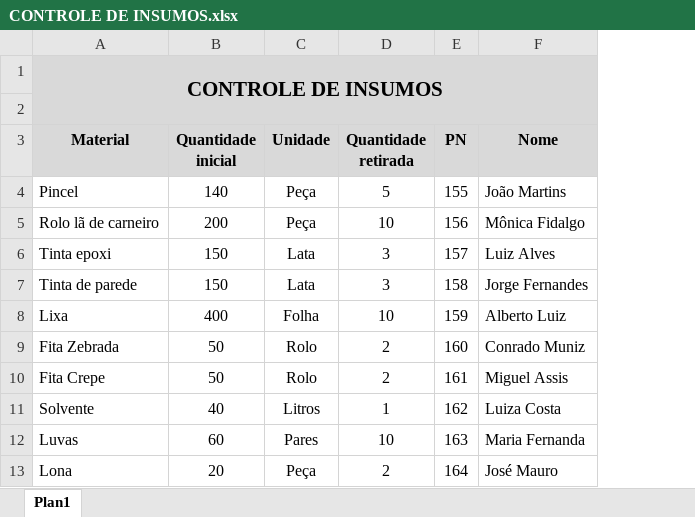
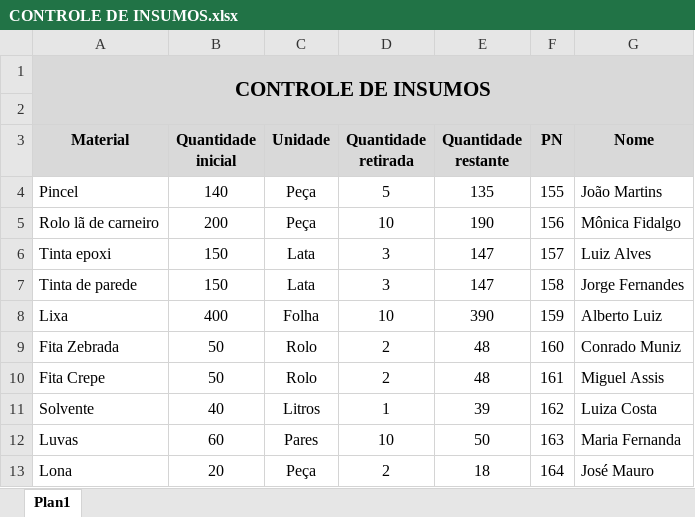
Before and after one commit to sil-barbosa/1-Desafio-DIO---Git-GitHub, an Excel workbook: CONTROLE ALMOXARIFADO/CONTROLE DE INSUMOS.xlsx, sheet Plan1, drawn as a sheet; values as stored, in another font and other column widths than the file's, no borders; the diff names each change by its address in the sheet, - before the commit and + after, or states it on an @@ line.

Commit message:
Coluna com fórmula para apresentar quantidade real disponível adicionada

```diff
--- a/CONTROLE ALMOXARIFADO/CONTROLE DE INSUMOS.xlsx (sheet Plan1)
+++ b/CONTROLE ALMOXARIFADO/CONTROLE DE INSUMOS.xlsx (sheet Plan1)
+column E (Quantidade restante), rows 4-13: 135 | 190 | 147 | 147 | 390 | 48 | 48 | 39 | 50 | 18
```
